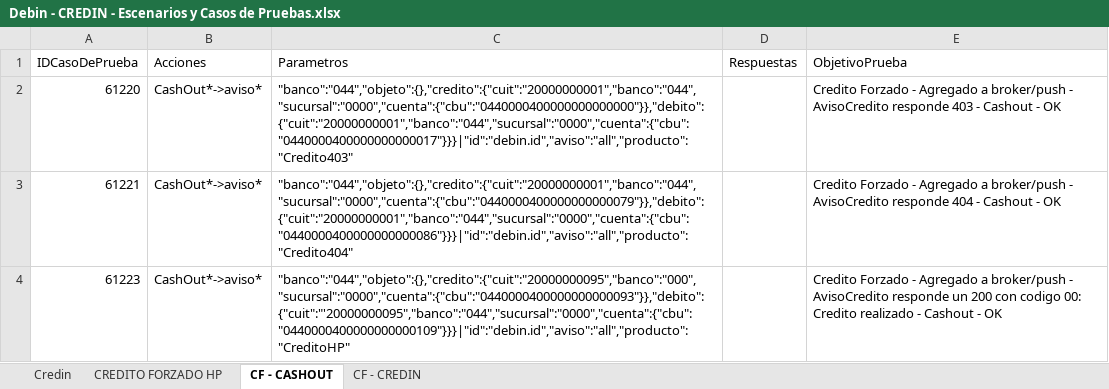
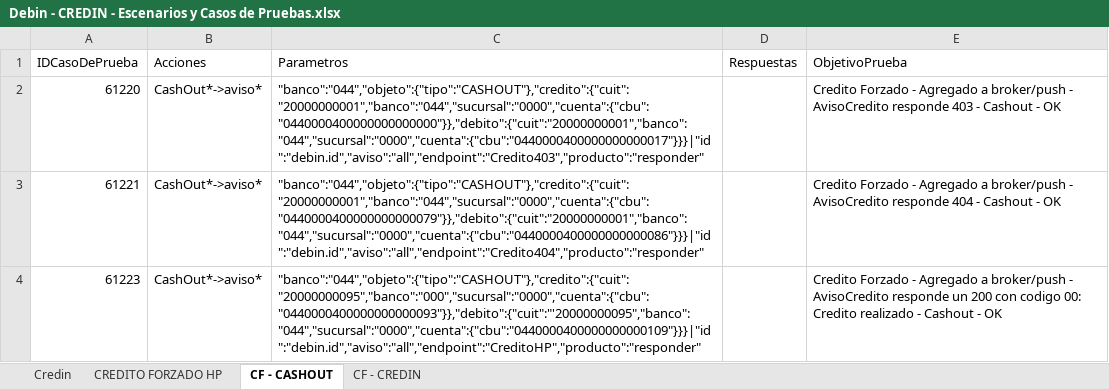
Before and after one commit to lucasacostabosch/Inazuma-Debin, an Excel workbook: Ambiente/Debin - CREDIN - Escenarios y Casos de Pruebas.xlsx, sheet CF - CASHOUT, drawn as a sheet; values as stored, in another font and other column widths than the file's, no borders; the diff names each change by its address in the sheet, - before the commit and + after, or states it on an @@ line.

Commit message:
credito forzado

```diff
--- a/Ambiente/Debin - CREDIN - Escenarios y Casos de Pruebas.xlsx (sheet CF - CASHOUT)
+++ b/Ambiente/Debin - CREDIN - Escenarios y Casos de Pruebas.xlsx (sheet CF - CASHOUT)
-C2 (Parametros): "banco":"044","objeto":{},"credito":{"cuit":"20000000001","banco":"044","sucursal":"0000","cuenta":{"cbu":"0440000400000000000000"}},"debito":{"cuit":"20000000001","banco":"044","sucursal":"0000","cuenta":{"cbu":"0440000400000000000017"}}}|"id":"debin.id","aviso":"all","producto":"Credito403"
+C2 (Parametros): "banco":"044","objeto":{"tipo":"CASHOUT"},"credito":{"cuit":"20000000001","banco":"044","sucursal":"0000","cuenta":{"cbu":"0440000400000000000000"}},"debito":{"cuit":"20000000001","banco":"044","sucursal":"0000","cuenta":{"cbu":"0440000400000000000017"}}}|"id":"debin.id","aviso":"all","endpoint":"Credito403","producto":"responder"
-C3 (Parametros): "banco":"044","objeto":{},"credito":{"cuit":"20000000001","banco":"044","sucursal":"0000","cuenta":{"cbu":"0440000400000000000079"}},"debito":{"cuit":"20000000001","banco":"044","sucursal":"0000","cuenta":{"cbu":"0440000400000000000086"}}}|"id":"debin.id","aviso":"all","producto":"Credito404"
+C3 (Parametros): "banco":"044","objeto":{"tipo":"CASHOUT"},"credito":{"cuit":"20000000001","banco":"044","sucursal":"0000","cuenta":{"cbu":"0440000400000000000079"}},"debito":{"cuit":"20000000001","banco":"044","sucursal":"0000","cuenta":{"cbu":"0440000400000000000086"}}}|"id":"debin.id","aviso":"all","endpoint":"Credito404","producto":"responder"
-C4 (Parametros): "banco":"044","objeto":{},"credito":{"cuit":"20000000095","banco":"000","sucursal":"0000","cuenta":{"cbu":"0440000400000000000093"}},"debito":{"cuit":"'20000000095","banco":"044","sucursal":"0000","cuenta":{"cbu":"0440000400000000000109"}}}|"id":"debin.id","aviso":"all","producto":"CreditoHP"
+C4 (Parametros): "banco":"044","objeto":{"tipo":"CASHOUT"},"credito":{"cuit":"20000000095","banco":"000","sucursal":"0000","cuenta":{"cbu":"0440000400000000000093"}},"debito":{"cuit":"'20000000095","banco":"044","sucursal":"0000","cuenta":{"cbu":"0440000400000000000109"}}}|"id":"debin.id","aviso":"all","endpoint":"CreditoHP","producto":"responder"
```
Also changed, not shown: sheet CF - CREDIN, Ambiente/Debin - QR - Escenarios y Casos de Pruebas.xlsx.
